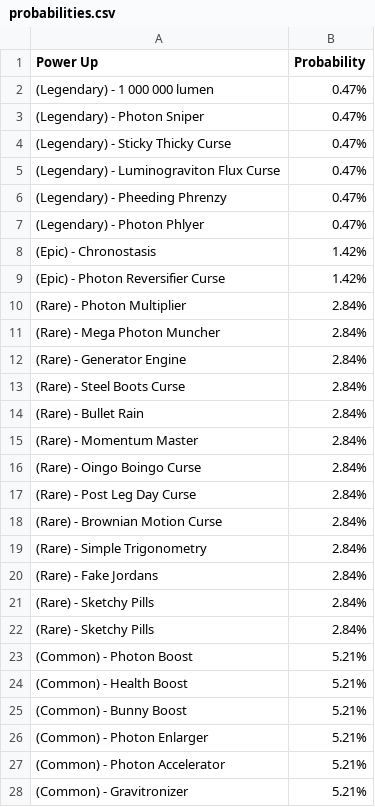
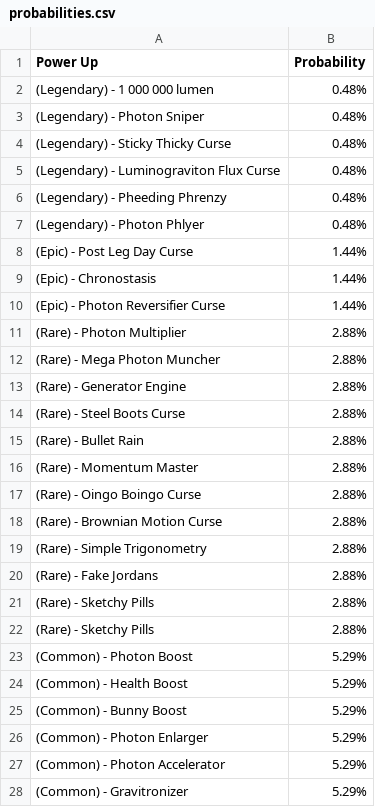
Before and after one commit to theowiik/photon-phighters, a CSV file: probabilities.csv, drawn as a sheet; only a part is shown; the diff covers the shown part only.

Commit message:
Updated probabilities i guess

```diff
--- a/probabilities.csv
+++ b/probabilities.csv
@@ -1,28 +1,28 @@
 Power Up, Probability
-(Legendary) - 1 000 000 lumen, 0.47%
-(Legendary) - Photon Sniper, 0.47%
-(Legendary) - Sticky Thicky Curse, 0.47%
-(Legendary) - Luminograviton Flux Curse, 0.47%
-(Legendary) - Pheeding Phrenzy, 0.47%
-(Legendary) - Photon Phlyer, 0.47%
-(Epic) - Chronostasis, 1.42%
-(Epic) - Photon Reversifier Curse, 1.42%
-(Rare) - Photon Multiplier, 2.84%
-(Rare) - Mega Photon Muncher, 2.84%
-(Rare) - Generator Engine, 2.84%
-(Rare) - Steel Boots Curse, 2.84%
-(Rare) - Bullet Rain, 2.84%
-(Rare) - Momentum Master, 2.84%
-(Rare) - Oingo Boingo Curse, 2.84%
-(Rare) - Post Leg Day Curse, 2.84%
-(Rare) - Brownian Motion Curse, 2.84%
-(Rare) - Simple Trigonometry, 2.84%
-(Rare) - Fake Jordans, 2.84%
-(Rare) - Sketchy Pills, 2.84%
-(Rare) - Sketchy Pills, 2.84%
-(Common) - Photon Boost, 5.21%
-(Common) - Health Boost, 5.21%
-(Common) - Bunny Boost, 5.21%
-(Common) - Photon Enlarger, 5.21%
-(Common) - Photon Accelerator, 5.21%
-(Common) - Gravitronizer, 5.21%
+(Legendary) - 1 000 000 lumen, 0.48%
+(Legendary) - Photon Sniper, 0.48%
+(Legendary) - Sticky Thicky Curse, 0.48%
+(Legendary) - Luminograviton Flux Curse, 0.48%
+(Legendary) - Pheeding Phrenzy, 0.48%
+(Legendary) - Photon Phlyer, 0.48%
+(Epic) - Post Leg Day Curse, 1.44%
+(Epic) - Chronostasis, 1.44%
+(Epic) - Photon Reversifier Curse, 1.44%
+(Rare) - Photon Multiplier, 2.88%
+(Rare) - Mega Photon Muncher, 2.88%
+(Rare) - Generator Engine, 2.88%
+(Rare) - Steel Boots Curse, 2.88%
+(Rare) - Bullet Rain, 2.88%
+(Rare) - Momentum Master, 2.88%
+(Rare) - Oingo Boingo Curse, 2.88%
+(Rare) - Brownian Motion Curse, 2.88%
+(Rare) - Simple Trigonometry, 2.88%
+(Rare) - Fake Jordans, 2.88%
+(Rare) - Sketchy Pills, 2.88%
+(Rare) - Sketchy Pills, 2.88%
+(Common) - Photon Boost, 5.29%
+(Common) - Health Boost, 5.29%
+(Common) - Bunny Boost, 5.29%
+(Common) - Photon Enlarger, 5.29%
+(Common) - Photon Accelerator, 5.29%
+(Common) - Gravitronizer, 5.29%
```
Also changed, not shown: 5 edited cells elsewhere in this file.
